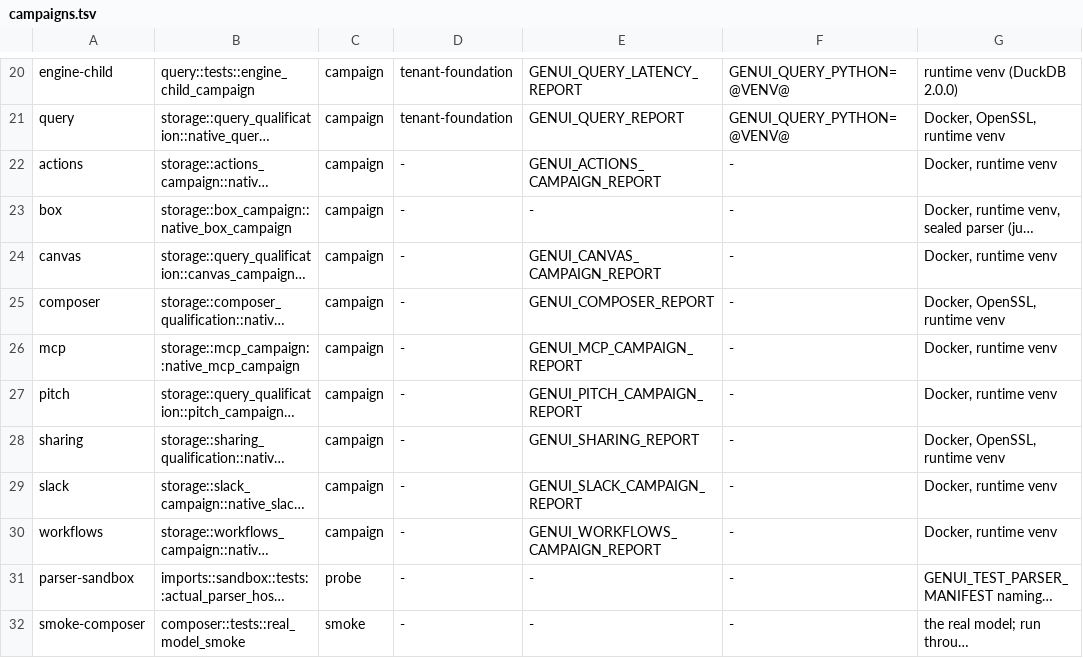
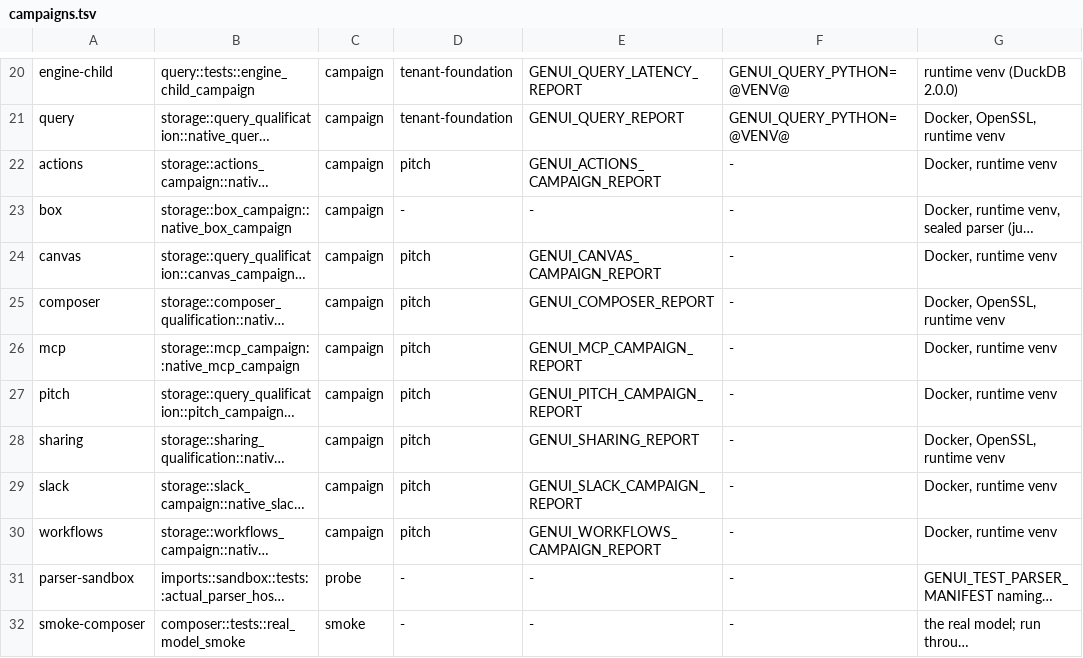
Before and after one commit to getforma-dev/forma-app-platform, a TSV file: scripts/dev/campaigns.tsv, drawn as a sheet; only a part is shown, gaps mark what is left out; long unchanged cells end in …; the diff names each change by its address in the sheet, - before the commit and + after, or states it on an @@ line.

```diff
--- a/scripts/dev/campaigns.tsv
+++ b/scripts/dev/campaigns.tsv
-D22: -
+D22: pitch
-D24:D30: -
+D24:D30: pitch
```
Also changed, not shown: 3 other files.
